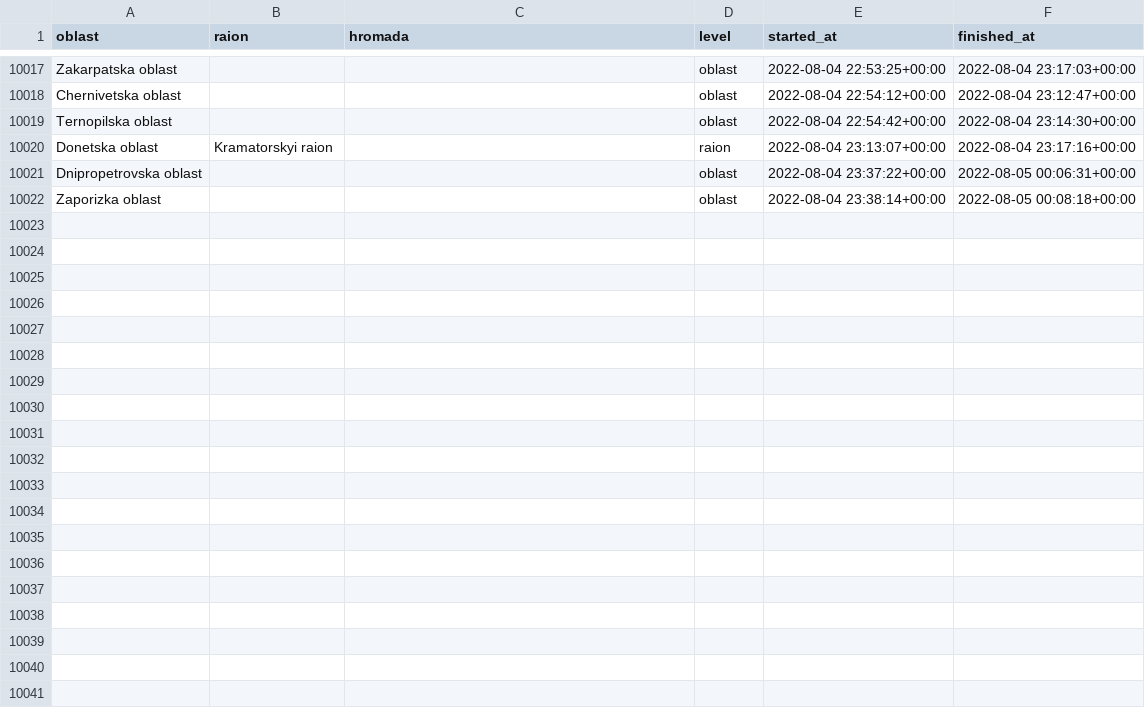
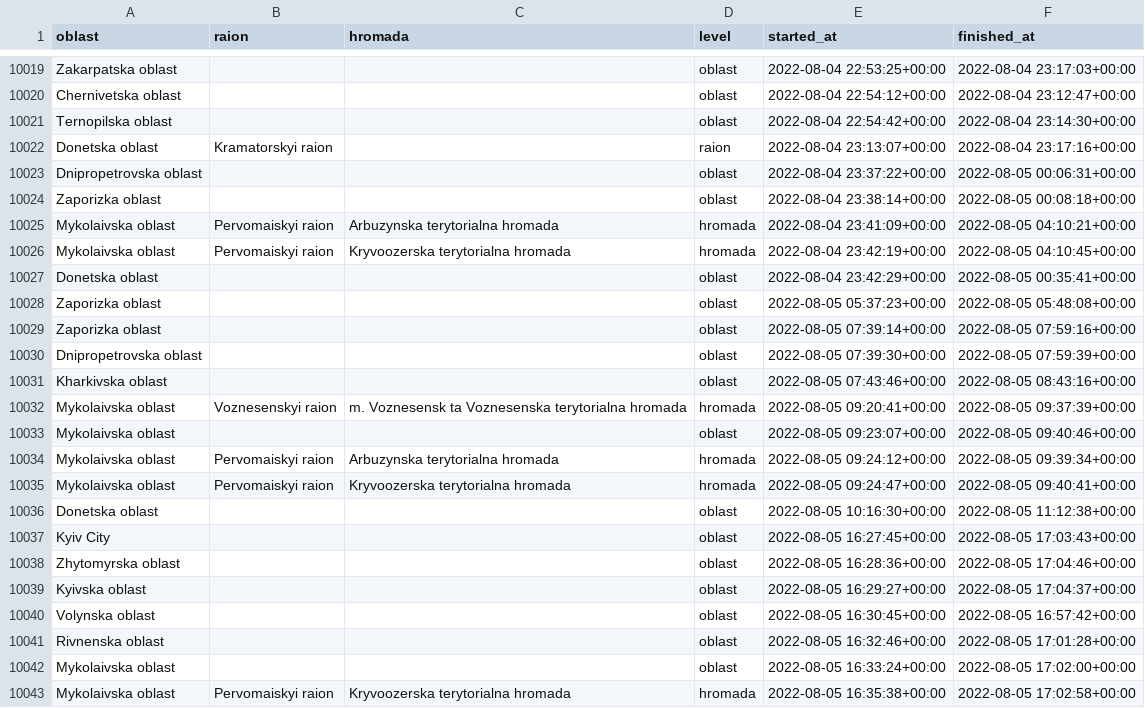
Before and after one commit to Vadimkin/ukrainian-air-raid-sirens-dataset, a CSV file: datasets/full_data.csv, drawn as a sheet; only a part is shown, gaps mark what is left out; the diff covers the shown part only; the diff names each change by its address in the sheet, - before the commit and + after, or states it on an @@ line.

```diff
--- a/datasets/full_data.csv
+++ b/datasets/full_data.csv
+row 10025: Mykolaivska oblast | Pervomaiskyi raion | Arbuzynska terytorialna hromada | hromada | 2022-08-04 23:41:09+00:00 | 2022-08-05 04:10:21+00:00
+row 10026: Mykolaivska oblast | Pervomaiskyi raion | Kryvoozerska terytorialna hromada | hromada | 2022-08-04 23:42:19+00:00 | 2022-08-05 04:10:45+00:00
+row 10027: Donetska oblast |  |  | oblast | 2022-08-04 23:42:29+00:00 | 2022-08-05 00:35:41+00:00
+row 10028: Zaporizka oblast |  |  | oblast | 2022-08-05 05:37:23+00:00 | 2022-08-05 05:48:08+00:00
+row 10029: Zaporizka oblast |  |  | oblast | 2022-08-05 07:39:14+00:00 | 2022-08-05 07:59:16+00:00
+row 10030: Dnipropetrovska oblast |  |  | oblast | 2022-08-05 07:39:30+00:00 | 2022-08-05 07:59:39+00:00
+row 10031: Kharkivska oblast |  |  | oblast | 2022-08-05 07:43:46+00:00 | 2022-08-05 08:43:16+00:00
+row 10032: Mykolaivska oblast | Voznesenskyi raion | m. Voznesensk ta Voznesenska terytorialna hromada | hromada | 2022-08-05 09:20:41+00:00 | 2022-08-05 09:37:39+00:00
+row 10033: Mykolaivska oblast |  |  | oblast | 2022-08-05 09:23:07+00:00 | 2022-08-05 09:40:46+00:00
+row 10034: Mykolaivska oblast | Pervomaiskyi raion | Arbuzynska terytorialna hromada | hromada | 2022-08-05 09:24:12+00:00 | 2022-08-05 09:39:34+00:00
+row 10035: Mykolaivska oblast | Pervomaiskyi raion | Kryvoozerska terytorialna hromada | hromada | 2022-08-05 09:24:47+00:00 | 2022-08-05 09:40:41+00:00
+row 10036: Donetska oblast |  |  | oblast | 2022-08-05 10:16:30+00:00 | 2022-08-05 11:12:38+00:00
+row 10037: Kyiv City |  |  | oblast | 2022-08-05 16:27:45+00:00 | 2022-08-05 17:03:43+00:00
+row 10038: Zhytomyrska oblast |  |  | oblast | 2022-08-05 16:28:36+00:00 | 2022-08-05 17:04:46+00:00
+row 10039: Kyivska oblast |  |  | oblast | 2022-08-05 16:29:27+00:00 | 2022-08-05 17:04:37+00:00
+row 10040: Volynska oblast |  |  | oblast | 2022-08-05 16:30:45+00:00 | 2022-08-05 16:57:42+00:00
+row 10041: Rivnenska oblast |  |  | oblast | 2022-08-05 16:32:46+00:00 | 2022-08-05 17:01:28+00:00
+row 10042: Mykolaivska oblast |  |  | oblast | 2022-08-05 16:33:24+00:00 | 2022-08-05 17:02:00+00:00
+row 10043: Mykolaivska oblast | Pervomaiskyi raion | Kryvoozerska terytorialna hromada | hromada | 2022-08-05 16:35:38+00:00 | 2022-08-05 17:02:58+00:00
```
Also changed, not shown: 21 added rows elsewhere in this file, datasets/oblasts_only.csv.
